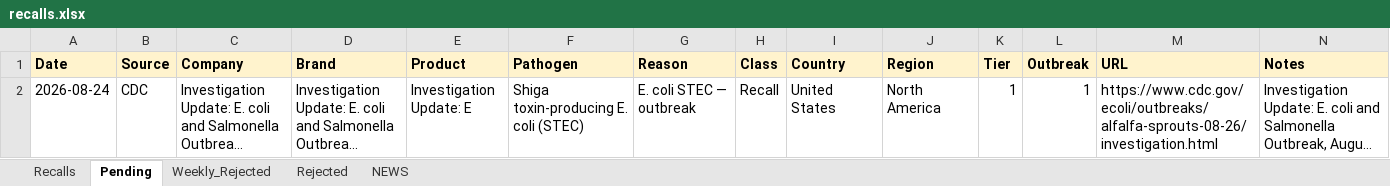
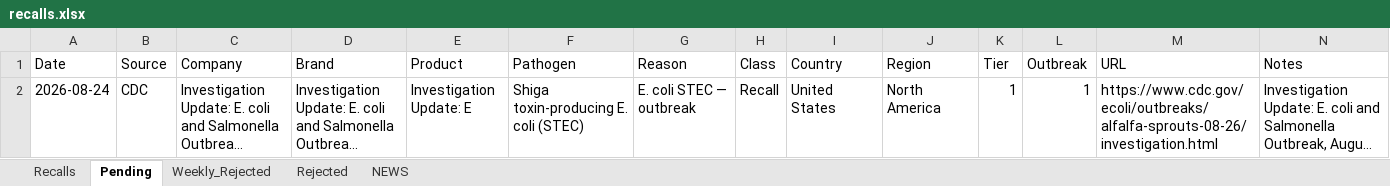
Before and after one commit to gstoforos/Food-Safety-Intelligence-System, an Excel workbook: docs/data/recalls.xlsx, sheet Pending, drawn as a sheet; only a part is shown; long unchanged cells end in …; values as stored, in another font and other column widths than the file's, no borders; the diff covers the shown part only; the diff names each change by its address in the sheet, - before the commit and + after, or states it on an @@ line.

Commit message:
URL guardian @ 2026-08-27 09:10 UTC (retry 1, row-merged)

```diff
--- a/docs/data/recalls.xlsx (sheet Pending)
+++ b/docs/data/recalls.xlsx (sheet Pending)
@@ A1:N1 fill: #FFF3CD → none, bold: on → off @@
```
Also changed, not shown: cell formats elsewhere in this sheet, sheet Recalls.
